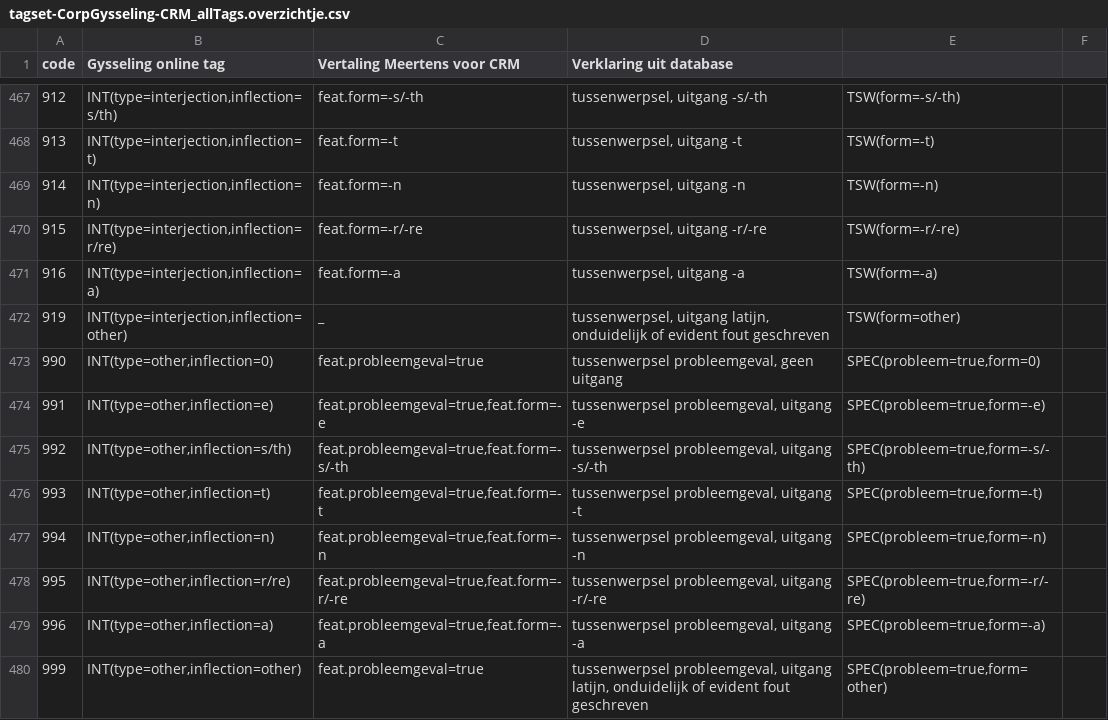
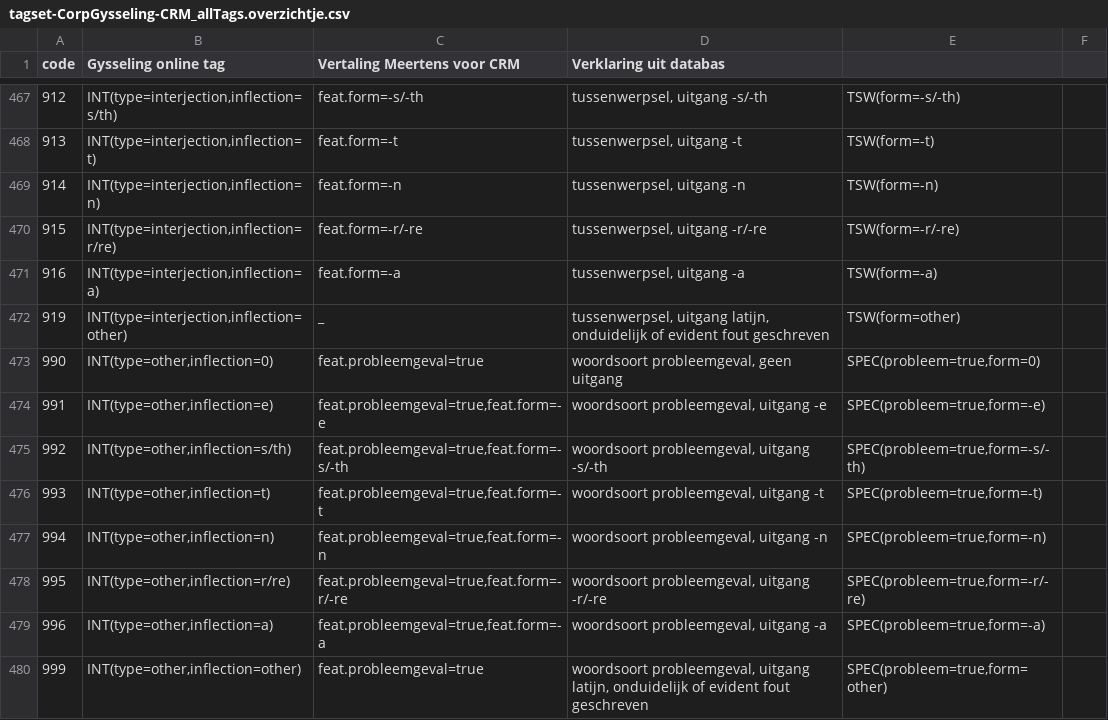
Before and after one commit to JessedeDoes/CorpusProcessing, a CSV file: data/tagset-CorpGysseling-CRM_allTags.overzichtje.csv, drawn as a sheet; only a part is shown, gaps mark what is left out; the diff names each change by its address in the sheet, - before the commit and + after, or states it on an @@ line.

```diff
--- a/data/tagset-CorpGysseling-CRM_allTags.overzichtje.csv
+++ b/data/tagset-CorpGysseling-CRM_allTags.overzichtje.csv
-D1: Verklaring uit database
+D1: Verklaring uit databas
-D473 (Verklaring uit databas): tussenwerpsel probleemgeval, geen uitgang
+D473 (Verklaring uit databas): woordsoort probleemgeval, geen uitgang
-D474 (Verklaring uit databas): tussenwerpsel probleemgeval, uitgang -e
+D474 (Verklaring uit databas): woordsoort probleemgeval, uitgang -e
-D475 (Verklaring uit databas): tussenwerpsel probleemgeval, uitgang -s/-th
+D475 (Verklaring uit databas): woordsoort probleemgeval, uitgang -s/-th
-D476 (Verklaring uit databas): tussenwerpsel probleemgeval, uitgang -t
+D476 (Verklaring uit databas): woordsoort probleemgeval, uitgang -t
-D477 (Verklaring uit databas): tussenwerpsel probleemgeval, uitgang -n
+D477 (Verklaring uit databas): woordsoort probleemgeval, uitgang -n
-D478 (Verklaring uit databas): tussenwerpsel probleemgeval, uitgang -r/-re
+D478 (Verklaring uit databas): woordsoort probleemgeval, uitgang -r/-re
-D479 (Verklaring uit databas): tussenwerpsel probleemgeval, uitgang -a
+D479 (Verklaring uit databas): woordsoort probleemgeval, uitgang -a
-D480 (Verklaring uit databas): tussenwerpsel probleemgeval, uitgang…
+D480 (Verklaring uit databas): woordsoort probleemgeval, uitgang…
```
Also changed, not shown: 2 other files.
